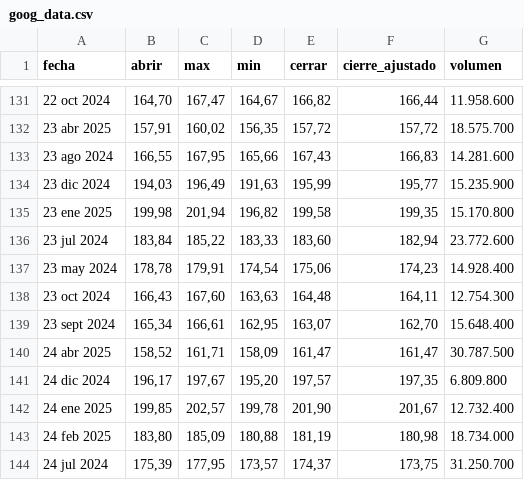
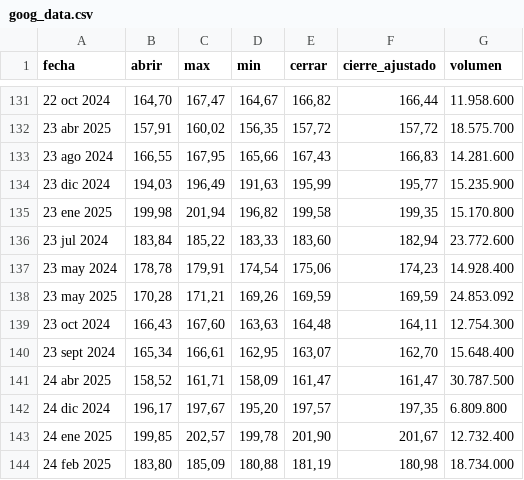
Before and after one commit to LuisIUD/proyecto_integrado_v, a CSV file: src/edu_piv/static/data/goog_data.csv, drawn as a sheet; only a part is shown, gaps mark what is left out; the shorter side is filled out with more unchanged rows.

```diff
--- a/src/edu_piv/static/data/goog_data.csv
+++ b/src/edu_piv/static/data/goog_data.csv
@@ -137,2 +137,3 @@ fecha,abrir,max,min,cerrar,cierre_ajustado,volumen
 23 may 2024,"178,78","179,91","174,54","175,06","174,23",14.928.400
+23 may 2025,"170,28","171,21","169,26","169,59","169,59",24.853.092
 23 oct 2024,"166,43","167,60","163,63","164,48","164,11",12.754.300
```
Also changed, not shown: 1 other file.
